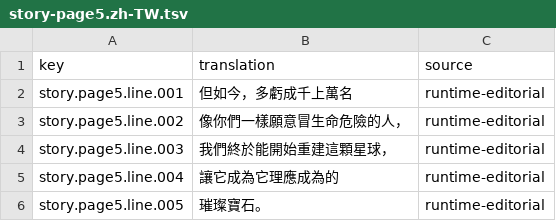
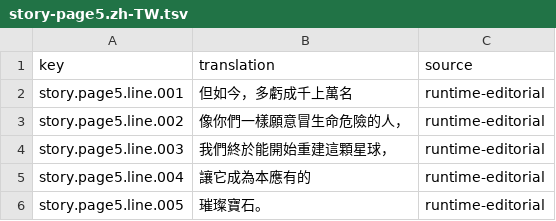
Before and after one commit to wicanr2/buck-rogers-countdown-to-doomsday-cht, a TSV file: text/story-page5.zh-TW.tsv, drawn as a sheet.

Commit message:
text: add sixth story draft and verify Eten glyph coverage

```diff
--- a/text/story-page5.zh-TW.tsv
+++ b/text/story-page5.zh-TW.tsv
@@ -4,3 +4,3 @@ story.page5.line.002	像你們一樣願意冒生命危險的人，	runtime-edito
 story.page5.line.003	我們終於能開始重建這顆星球，	runtime-editorial
-story.page5.line.004	讓它成為它理應成為的	runtime-editorial
+story.page5.line.004	讓它成為本應有的	runtime-editorial
 story.page5.line.005	璀璨寶石。	runtime-editorial
```
Also changed, not shown: 10 other files.
